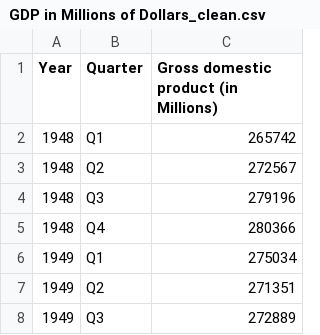
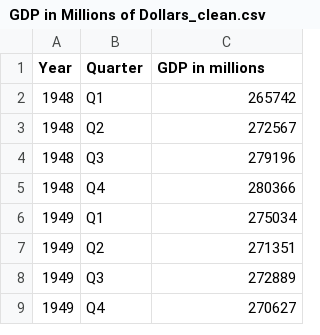
Before and after one commit to SeanStroh/Final-Project, a CSV file: Clean Data/excel_cleaned/GDP in Millions of Dollars_clean.csv, drawn as a sheet; only a part is shown; the shorter side is filled out with more unchanged rows.

```diff
--- a/Clean Data/excel_cleaned/GDP in Millions of Dollars_clean.csv
+++ b/Clean Data/excel_cleaned/GDP in Millions of Dollars_clean.csv
@@ -1,2 +1,2 @@
-Year,Quarter,        Gross domestic product (in Millions)
+Year,Quarter,GDP in millions
 1948,Q1,265742
```
Also changed, not shown: Clean Data/pandas_cleaned/unemployment_rate_clean.csv, 9 other files.
